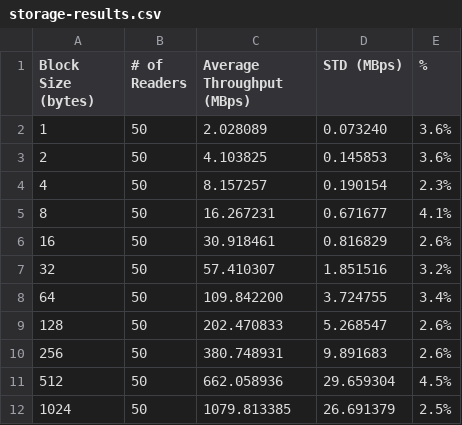
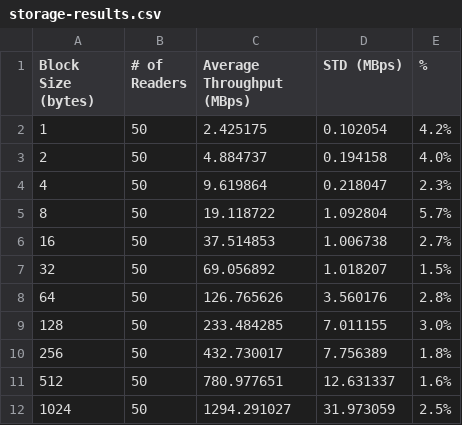
Before and after one commit to GIFTS-fs/GIFTS, a CSV file: storage/storage-results.csv, drawn as a sheet; only a part is shown; the diff covers the shown part only.

Commit message:
Add new Storage results

```diff
--- a/storage/storage-results.csv
+++ b/storage/storage-results.csv
@@ -1,12 +1,12 @@
 Block Size (bytes), # of Readers, Average Throughput (MBps), STD (MBps), %
-1, 50, 2.028089, 0.073240, 3.6%
-2, 50, 4.103825, 0.145853, 3.6%
-4, 50, 8.157257, 0.190154, 2.3%
-8, 50, 16.267231, 0.671677, 4.1%
-16, 50, 30.918461, 0.816829, 2.6%
-32, 50, 57.410307, 1.851516, 3.2%
-64, 50, 109.842200, 3.724755, 3.4%
-128, 50, 202.470833, 5.268547, 2.6%
-256, 50, 380.748931, 9.891683, 2.6%
-512, 50, 662.058936, 29.659304, 4.5%
-1024, 50, 1079.813385, 26.691379, 2.5%
+1, 50, 2.425175, 0.102054, 4.2%
+2, 50, 4.884737, 0.194158, 4.0%
+4, 50, 9.619864, 0.218047, 2.3%
+8, 50, 19.118722, 1.092804, 5.7%
+16, 50, 37.514853, 1.006738, 2.7%
+32, 50, 69.056892, 1.018207, 1.5%
+64, 50, 126.765626, 3.560176, 2.8%
+128, 50, 233.484285, 7.011155, 3.0%
+256, 50, 432.730017, 7.756389, 1.8%
+512, 50, 780.977651, 12.631337, 1.6%
+1024, 50, 1294.291027, 31.973059, 2.5%
```
Also changed, not shown: 29 edited cells elsewhere in this file, 1 other file.
